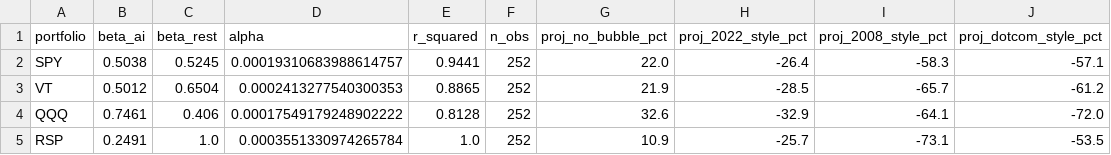
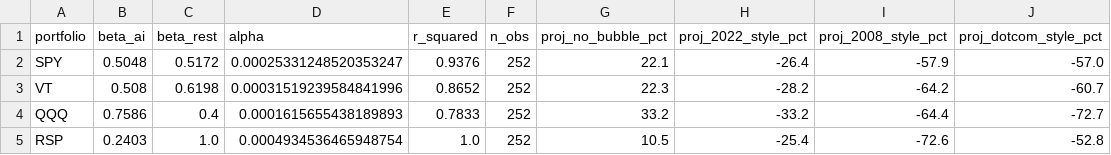
Before and after one commit to IlanNir664/hidden-ai-portfolio, a CSV file: outputs/m3_scenario_table.csv, drawn as a sheet; only a part is shown; the diff covers the shown part only.

```diff
--- a/outputs/m3_scenario_table.csv
+++ b/outputs/m3_scenario_table.csv
@@ -1,5 +1,5 @@
 portfolio,beta_ai,beta_rest,alpha,r_squared,n_obs,proj_no_bubble_pct,proj_2022_style_pct,proj_2008_style_pct,proj_dotcom_style_pct
-SPY,0.5038,0.5245,0.00019310683988614757,0.9441,252,22.0,-26.4,-58.3,-57.1
-VT,0.5012,0.6504,0.0002413277540300353,0.8865,252,21.9,-28.5,-65.7,-61.2
-QQQ,0.7461,0.406,0.00017549179248902222,0.8128,252,32.6,-32.9,-64.1,-72.0
-RSP,0.2491,1.0,0.0003551330974265784,1.0,252,10.9,-25.7,-73.1,-53.5
+SPY,0.5048,0.5172,0.00025331248520353247,0.9376,252,22.1,-26.4,-57.9,-57.0
+VT,0.508,0.6198,0.00031519239584841996,0.8652,252,22.3,-28.2,-64.2,-60.7
+QQQ,0.7586,0.4,0.0001615655438189893,0.7833,252,33.2,-33.2,-64.4,-72.7
+RSP,0.2403,1.0,0.0004934536465948754,1.0,252,10.5,-25.4,-72.6,-52.8
```
Also changed, not shown: 16 edited cells elsewhere in this file, outputs/m1_beta_table.csv, 54 other files.
